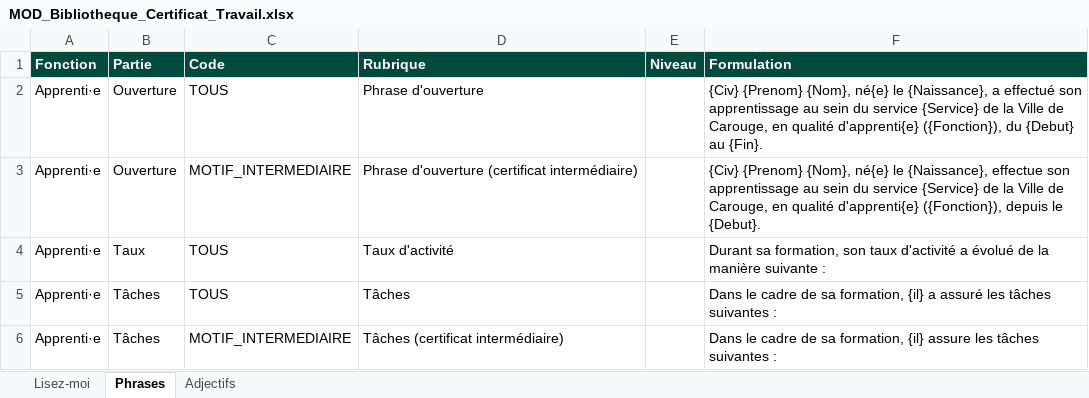
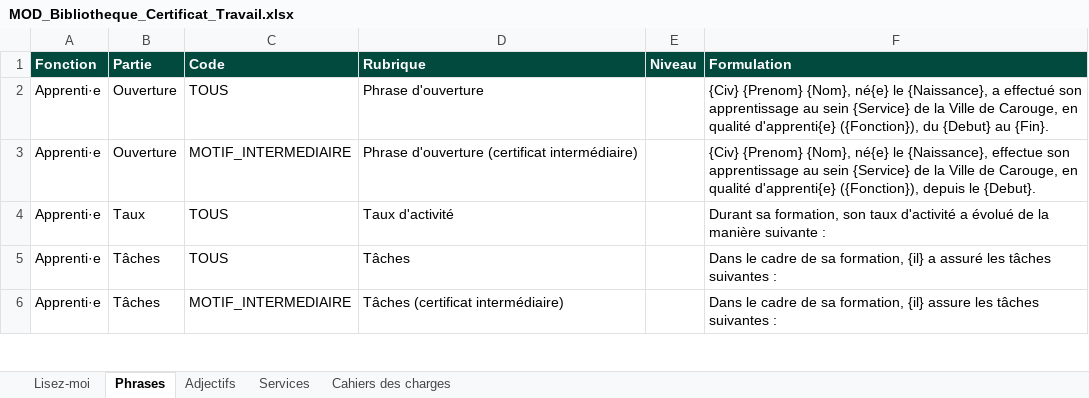
Before and after one commit to lyogc/GC, an Excel workbook: MOD_Bibliotheque_Certificat_Travail.xlsx, sheet Phrases, drawn as a sheet; only a part is shown; values as stored, in another font and other column widths than the file's, no borders; the diff names each change by its address in the sheet, - before the commit and + after, or states it on an @@ line.

```diff
--- a/MOD_Bibliotheque_Certificat_Travail.xlsx (sheet Phrases)
+++ b/MOD_Bibliotheque_Certificat_Travail.xlsx (sheet Phrases)
+sheet tab: Services
+sheet tab: Cahiers des charges
-F2 (Formulation): …au sein du service {Service} de…
+F2 (Formulation): …au sein {Service} de…
-F3 (Formulation): …au sein du service {Service} de…
+F3 (Formulation): …au sein {Service} de…
```
Also changed, not shown: sheet Lisez-moi, 3 other files.
